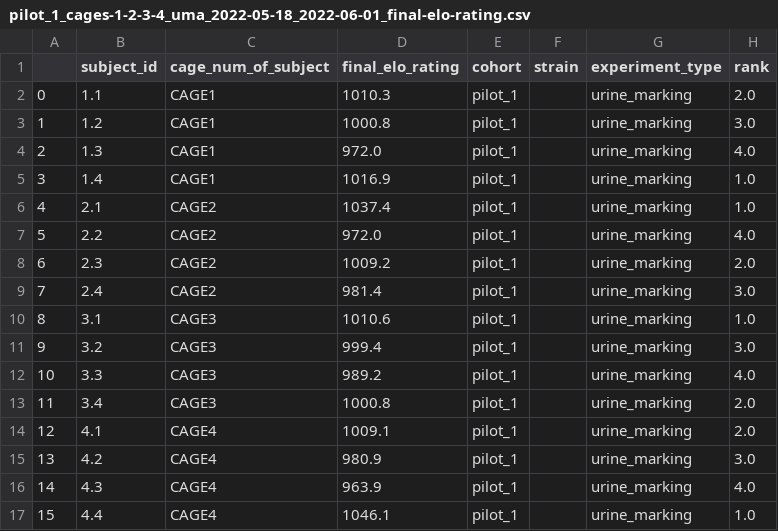
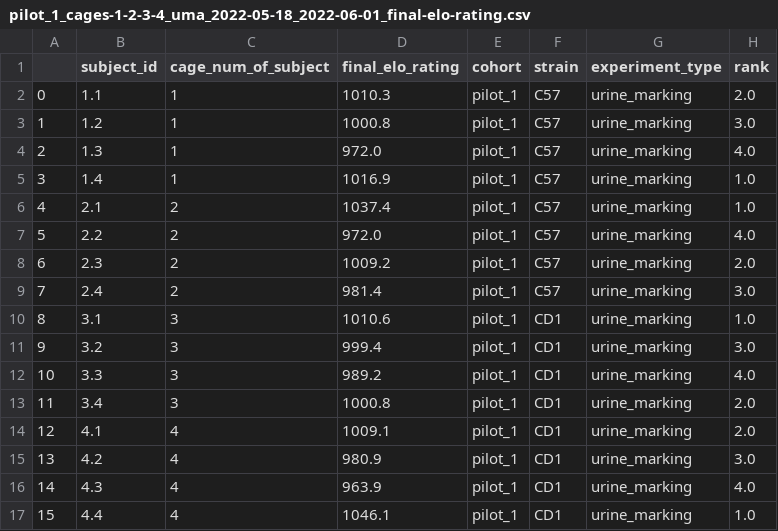
Before and after one commit to padillacoreanolab/dominance_strain_comparison, a CSV file: results/2023_04_27_pilot_1_elo_score_calculation/proc/elo_rating_spread_sheets/urine_marking/pilot_1_cages-1-2-3-4_uma_2022-05-18_2022-06-01_final-elo-rating.csv, drawn as a sheet.

```diff
--- a/results/2023_04_27_pilot_1_elo_score_calculation/proc/elo_rating_spread_sheets/urine_marking/pilot_1_cages-1-2-3-4_uma_2022-05-18_2022-06-01_final-elo-rating.csv
+++ b/results/2023_04_27_pilot_1_elo_score_calculation/proc/elo_rating_spread_sheets/urine_marking/pilot_1_cages-1-2-3-4_uma_2022-05-18_2022-06-01_final-elo-rating.csv
@@ -1,17 +1,17 @@
 ,subject_id,cage_num_of_subject,final_elo_rating,cohort,strain,experiment_type,rank
-0,1.1,CAGE1,1010.3,pilot_1,,urine_marking,2.0
-1,1.2,CAGE1,1000.8,pilot_1,,urine_marking,3.0
-2,1.3,CAGE1,972.0,pilot_1,,urine_marking,4.0
-3,1.4,CAGE1,1016.9,pilot_1,,urine_marking,1.0
-4,2.1,CAGE2,1037.4,pilot_1,,urine_marking,1.0
-5,2.2,CAGE2,972.0,pilot_1,,urine_marking,4.0
-6,2.3,CAGE2,1009.2,pilot_1,,urine_marking,2.0
-7,2.4,CAGE2,981.4,pilot_1,,urine_marking,3.0
-8,3.1,CAGE3,1010.6,pilot_1,,urine_marking,1.0
-9,3.2,CAGE3,999.4,pilot_1,,urine_marking,3.0
-10,3.3,CAGE3,989.2,pilot_1,,urine_marking,4.0
-11,3.4,CAGE3,1000.8,pilot_1,,urine_marking,2.0
-12,4.1,CAGE4,1009.1,pilot_1,,urine_marking,2.0
-13,4.2,CAGE4,980.9,pilot_1,,urine_marking,3.0
-14,4.3,CAGE4,963.9,pilot_1,,urine_marking,4.0
-15,4.4,CAGE4,1046.1,pilot_1,,urine_marking,1.0
+0,1.1,1,1010.3,pilot_1,C57,urine_marking,2.0
+1,1.2,1,1000.8,pilot_1,C57,urine_marking,3.0
+2,1.3,1,972.0,pilot_1,C57,urine_marking,4.0
+3,1.4,1,1016.9,pilot_1,C57,urine_marking,1.0
+4,2.1,2,1037.4,pilot_1,C57,urine_marking,1.0
+5,2.2,2,972.0,pilot_1,C57,urine_marking,4.0
+6,2.3,2,1009.2,pilot_1,C57,urine_marking,2.0
+7,2.4,2,981.4,pilot_1,C57,urine_marking,3.0
+8,3.1,3,1010.6,pilot_1,CD1,urine_marking,1.0
+9,3.2,3,999.4,pilot_1,CD1,urine_marking,3.0
+10,3.3,3,989.2,pilot_1,CD1,urine_marking,4.0
+11,3.4,3,1000.8,pilot_1,CD1,urine_marking,2.0
+12,4.1,4,1009.1,pilot_1,CD1,urine_marking,2.0
+13,4.2,4,980.9,pilot_1,CD1,urine_marking,3.0
+14,4.3,4,963.9,pilot_1,CD1,urine_marking,4.0
+15,4.4,4,1046.1,pilot_1,CD1,urine_marking,1.0
```
Also changed, not shown: results/2023_04_27_pilot_1_elo_score_calculation/proc/elo_rating_spread_sheets/urine_marking/pilot_1_cages-1-2-3-4_uma_2022-05-18_2022-06-01_elo-rating-history.csv, 1 other file.
